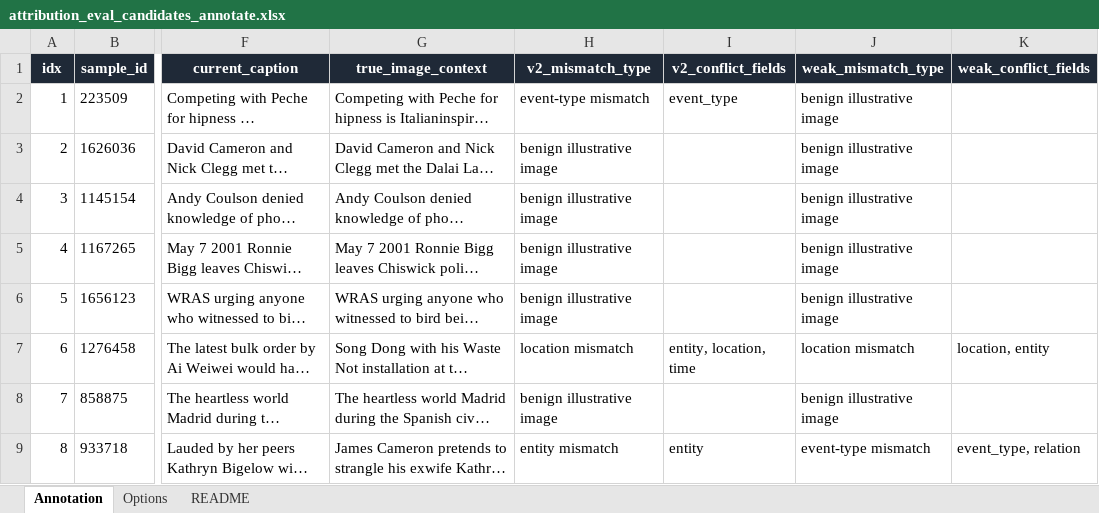
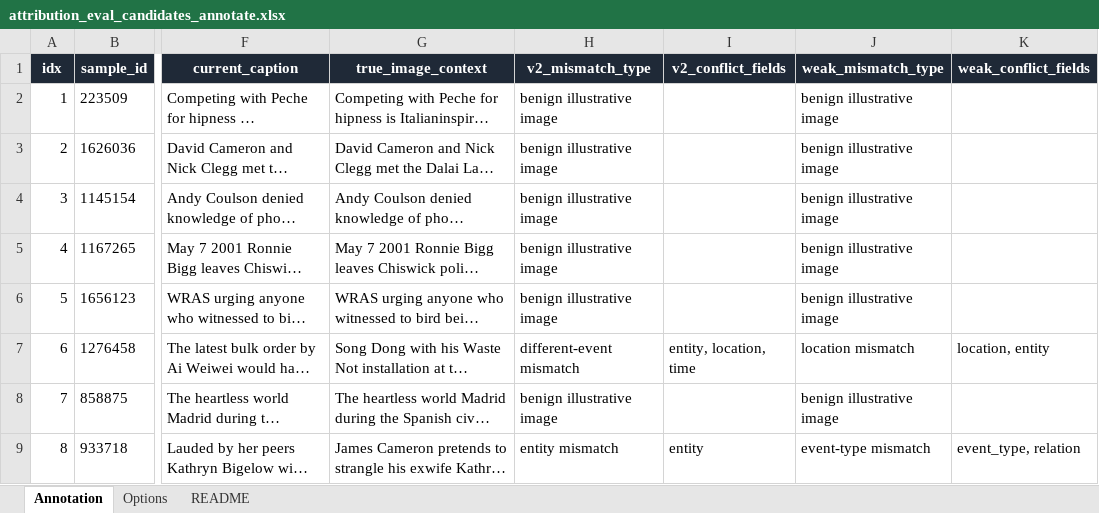
Before and after one commit to ShallowForeverDream/E3-VDT-OOC, an Excel workbook: examples/attribution_eval_candidates_annotate.xlsx, sheet Annotation, drawn as a sheet; only a part is shown, gaps mark what is left out; long unchanged cells end in …; values as stored, in another font and other column widths than the file's, no borders; conditional formats and table styles not drawn; the diff covers the shown part only; the diff names each change by its address in the sheet, - before the commit and + after, or states it on an @@ line.

Commit message:
feat: add different-event attribution type

```diff
--- a/examples/attribution_eval_candidates_annotate.xlsx (sheet Annotation)
+++ b/examples/attribution_eval_candidates_annotate.xlsx (sheet Annotation)
-H2 (v2_mismatch_type): event-type mismatch
+H2 (v2_mismatch_type): benign illustrative image
-I2 (v2_conflict_fields): event_type
+I2 (v2_conflict_fields): (empty)
-H7 (v2_mismatch_type): location mismatch
+H7 (v2_mismatch_type): different-event mismatch
```
Also changed, not shown: 14 edited cells elsewhere in this sheet, sheet Options, sheet README, 4 other files.
